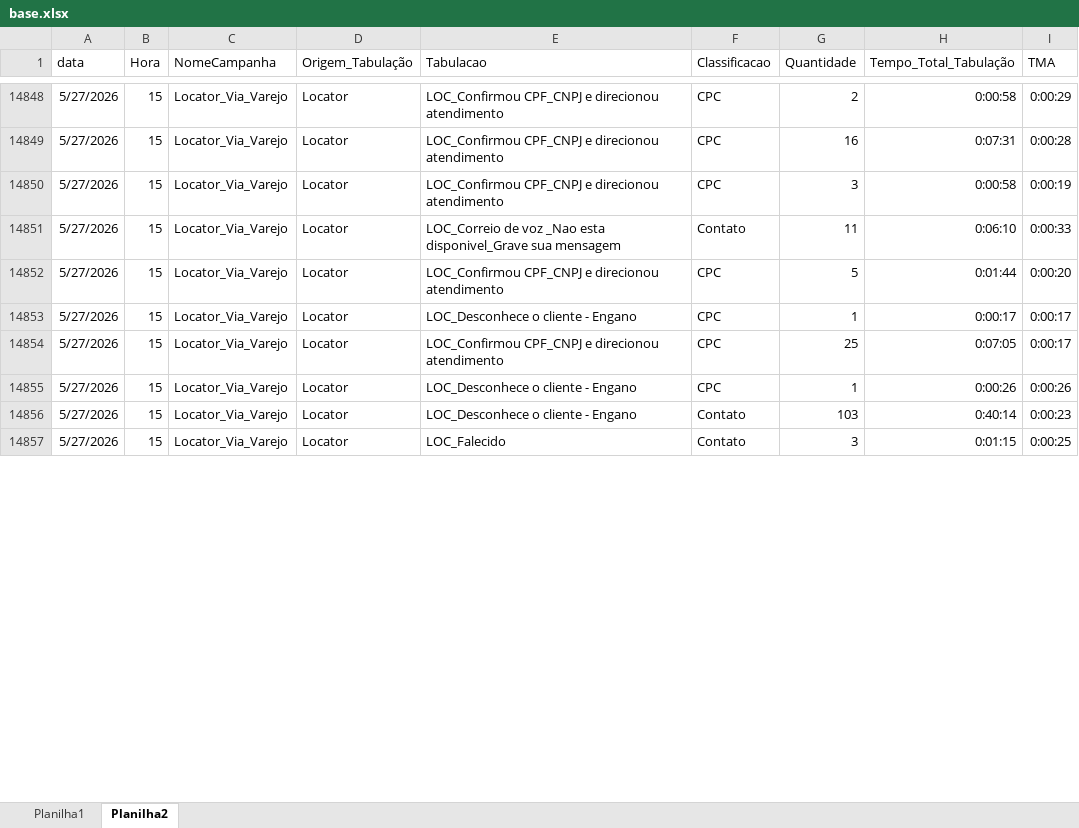
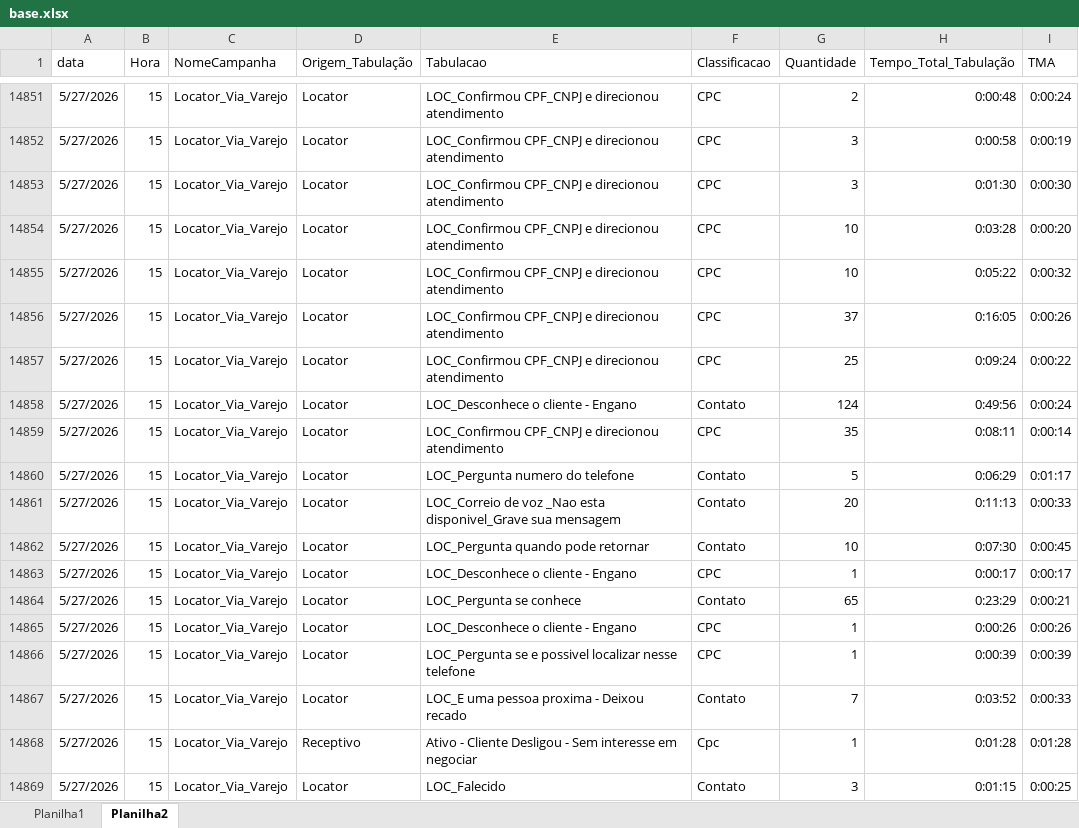
Before and after one commit to kikosouza159-afk/OSPDataCommandCenter, an Excel workbook: data/base.xlsx, sheet Planilha2, drawn as a sheet; only a part is shown, gaps mark what is left out; values as stored, in another font and other column widths than the file's, no borders; removed rows and columns are numbered as before the commit, all else as after; the diff covers the shown part only; the diff names each change by its address in the sheet, - before the commit and + after, or states it on an @@ line.

```diff
--- a/data/base.xlsx (sheet Planilha2)
+++ b/data/base.xlsx (sheet Planilha2)
-H14851 (Tempo_Total_Tabulação): 0:00:58
+H14851 (Tempo_Total_Tabulação): 0:00:48
-I14851 (TMA): 0:00:29
+I14851 (TMA): 0:00:24
-row 14849: 5/27/2026 | 15 | Locator_Via_Varejo | Locator | LOC_Confirmou CPF_CNPJ e direcionou atendimento | CPC | 16 | 0:07:31 | 0:00:28
-E14853 (Tabulacao): LOC_Correio de voz _Nao esta disponivel_Grave sua mensagem
+E14853 (Tabulacao): LOC_Confirmou CPF_CNPJ e direcionou atendimento
-F14853 (Classificacao): Contato
+F14853 (Classificacao): CPC
-G14853 (Quantidade): 11
+G14853 (Quantidade): 3
-H14853 (Tempo_Total_Tabulação): 0:06:10
+H14853 (Tempo_Total_Tabulação): 0:01:30
-I14853 (TMA): 0:00:33
+I14853 (TMA): 0:00:30
-G14854 (Quantidade): 5
+G14854 (Quantidade): 10
-H14854 (Tempo_Total_Tabulação): 0:01:44
+H14854 (Tempo_Total_Tabulação): 0:03:28
+row 14855: 5/27/2026 | 15 | Locator_Via_Varejo | Locator | LOC_Confirmou CPF_CNPJ e direcionou atendimento | CPC | 10 | 0:05:22 | 0:00:32
+row 14856: 5/27/2026 | 15 | Locator_Via_Varejo | Locator | LOC_Confirmou CPF_CNPJ e direcionou atendimento | CPC | 37 | 0:16:05 | 0:00:26
+row 14857: 5/27/2026 | 15 | Locator_Via_Varejo | Locator | LOC_Confirmou CPF_CNPJ e direcionou atendimento | CPC | 25 | 0:09:24 | 0:00:22
+row 14858: 5/27/2026 | 15 | Locator_Via_Varejo | Locator | LOC_Desconhece o cliente - Engano | Contato | 124 | 0:49:56 | 0:00:24
+row 14859: 5/27/2026 | 15 | Locator_Via_Varejo | Locator | LOC_Confirmou CPF_CNPJ e direcionou atendimento | CPC | 35 | 0:08:11 | 0:00:14
+row 14860: 5/27/2026 | 15 | Locator_Via_Varejo | Locator | LOC_Pergunta numero do telefone | Contato | 5 | 0:06:29 | 0:01:17
+row 14861: 5/27/2026 | 15 | Locator_Via_Varejo | Locator | LOC_Correio de voz _Nao esta disponivel_Grave sua mensagem | Contato | 20 | 0:11:13 | 0:00:33
+row 14862: 5/27/2026 | 15 | Locator_Via_Varejo | Locator | LOC_Pergunta quando pode retornar | Contato | 10 | 0:07:30 | 0:00:45
-E14864 (Tabulacao): LOC_Confirmou CPF_CNPJ e direcionou atendimento
+E14864 (Tabulacao): LOC_Pergunta se conhece
-F14864 (Classificacao): CPC
+F14864 (Classificacao): Contato
-G14864 (Quantidade): 25
+G14864 (Quantidade): 65
-H14864 (Tempo_Total_Tabulação): 0:07:05
+H14864 (Tempo_Total_Tabulação): 0:23:29
-I14864 (TMA): 0:00:17
+I14864 (TMA): 0:00:21
+row 14866: 5/27/2026 | 15 | Locator_Via_Varejo | Locator | LOC_Pergunta se e possivel localizar nesse telefone | CPC | 1 | 0:00:39 | 0:00:39
-E14867 (Tabulacao): LOC_Desconhece o cliente - Engano
+E14867 (Tabulacao): LOC_E uma pessoa proxima - Deixou recado
-G14867 (Quantidade): 103
+G14867 (Quantidade): 7
-H14867 (Tempo_Total_Tabulação): 0:40:14
+H14867 (Tempo_Total_Tabulação): 0:03:52
-I14867 (TMA): 0:00:23
+I14867 (TMA): 0:00:33
+row 14868: 5/27/2026 | 15 | Locator_Via_Varejo | Receptivo | Ativo - Cliente Desligou - Sem interesse em negociar | Cpc | 1 | 0:01:28 | 0:01:28
```
Also changed, not shown: 34 added rows, 7 removed rows and 78 edited cells elsewhere in this sheet, sheet Planilha1, 1 other file.
